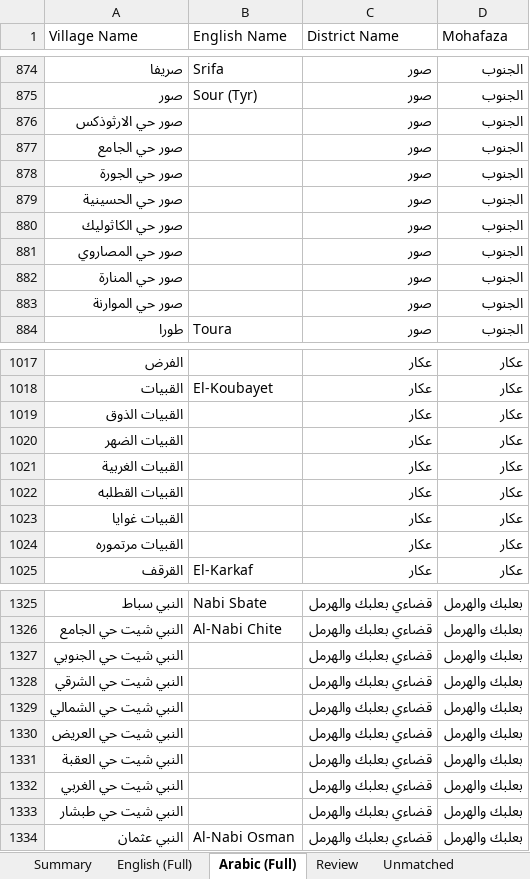
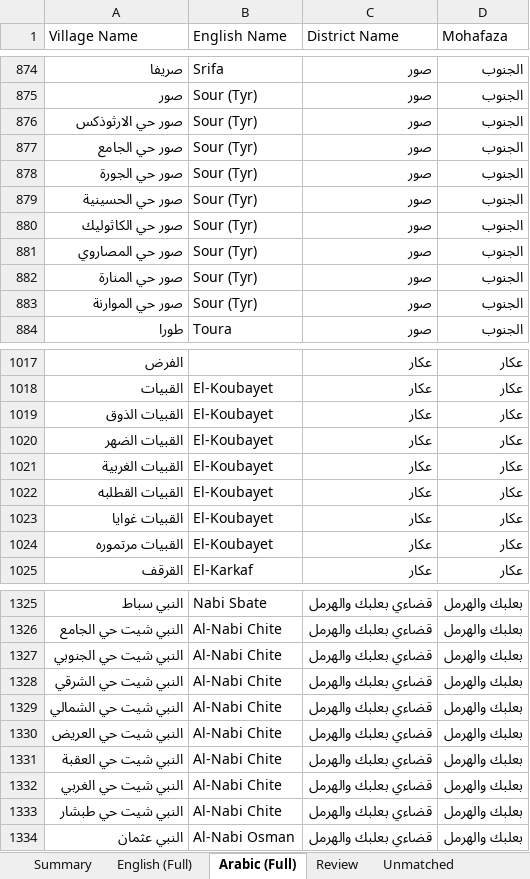
Before and after one commit to EbrahimKaram/Lebanon-Districts-D3-Map, an Excel workbook: modifier/Lebanese_Villages_Matched_v6.xlsx, sheet Arabic (Full), drawn as a sheet; only a part is shown, gaps mark what is left out; values as stored, in another font and other column widths than the file's, no borders; the diff covers the shown part only; the diff names each change by its address in the sheet, - before the commit and + after, or states it on an @@ line.

Commit message:
Update level-3 Arabic names from latest Lebanese_Villages_Matched_v6.xlsx
Regenerated with modifier/ImproveVillageJson_v6.py from the current
Lebanese-Villages-List master workbook (1,347 matched pairs, incl. the
--unmatch orphan-leak fix and the 25 reviewer-approved matches).

1568 polygons: 1225 district-scoped, 4 english-only fallback, 45 with
joined subdivisions, 339 blank. 55 gained arabic names, 55 lost (all
audit-rejected pairs, verified), 22 changed (spelling corrections +
subdivision groupings). Root copy synced with modifier copy.

```diff
--- a/modifier/Lebanese_Villages_Matched_v6.xlsx (sheet Arabic (Full))
+++ b/modifier/Lebanese_Villages_Matched_v6.xlsx (sheet Arabic (Full))
-B876:B883 (English Name): (empty)
+B876:B883 (English Name): Sour (Tyr)
-B1019:B1024 (English Name): (empty)
+B1019:B1024 (English Name): El-Koubayet
-B1327:B1333 (English Name): (empty)
+B1327:B1333 (English Name): Al-Nabi Chite
```
Also changed, not shown: 60 edited cells elsewhere in this sheet, sheet English (Full), sheet Unmatched, sheet Summary, sheet Review, sheet DistrictTranslation.
